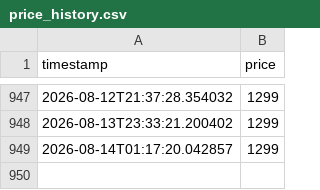
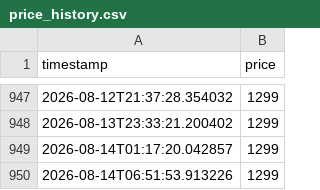
Before and after one commit to rakzeh/price-tracker, a CSV file: price_history.csv, drawn as a sheet; only a part is shown, gaps mark what is left out.

Commit message:
Update price

```diff
--- a/price_history.csv
+++ b/price_history.csv
@@ -949 +949,2 @@ timestamp,price
 2026-08-14T01:17:20.042857,1299
+2026-08-14T06:51:53.913226,1299
```
